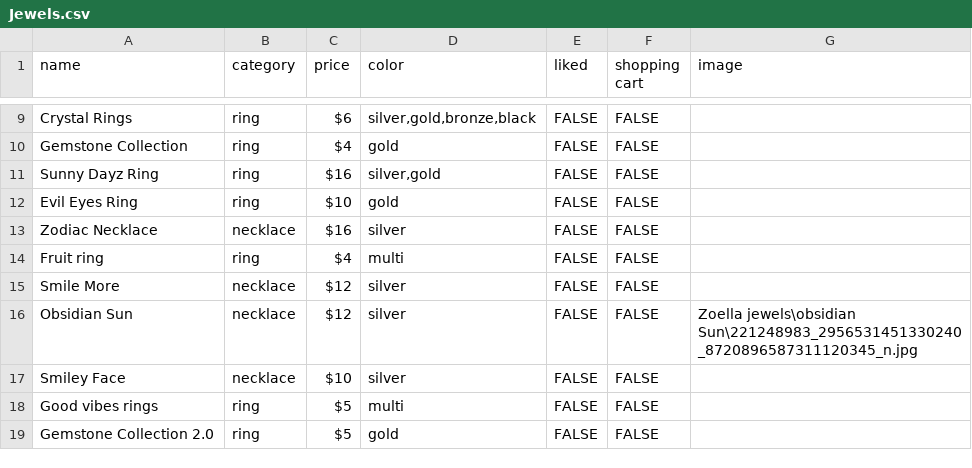
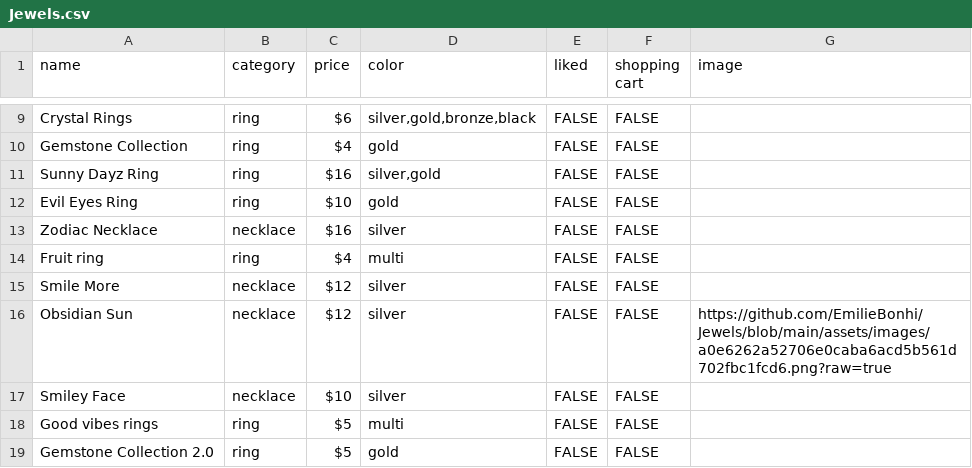
Before and after one commit to EmilieBonhi/emiliebonhi.github.io, a CSV file: Jewels.csv, drawn as a sheet; only a part is shown, gaps mark what is left out.

Commit message:
Update Jewels.csv

```diff
--- a/Jewels.csv
+++ b/Jewels.csv
@@ -15,3 +15,3 @@ Fruit ring,ring,$4 ,multi,FALSE,FALSE,
 Smile More,necklace,$12 ,silver,FALSE,FALSE,
-Obsidian Sun,necklace,$12 ,silver,FALSE,FALSE,Zoella jewels\obsidian Sun\221248983_2956531451330240_8720896587311120345_n.jpg
+Obsidian Sun,necklace,$12 ,silver,FALSE,FALSE,https://github.com/EmilieBonhi/Jewels/blob/main/assets/images/a0e6262a52706e0caba6acd5b561d702fbc1fcd6.png?raw=true
 Smiley Face,necklace,$10 ,silver,FALSE,FALSE,
```
